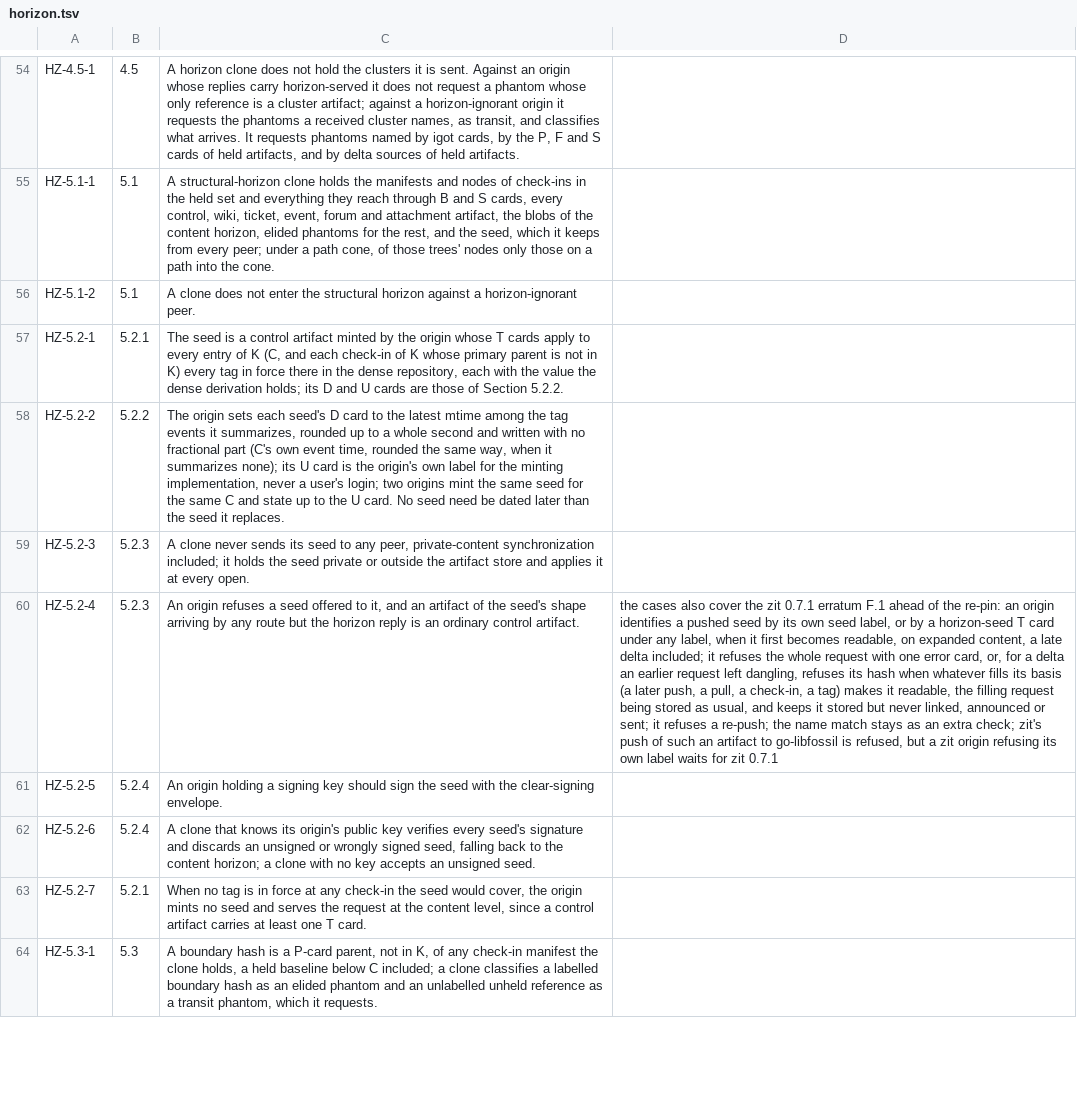
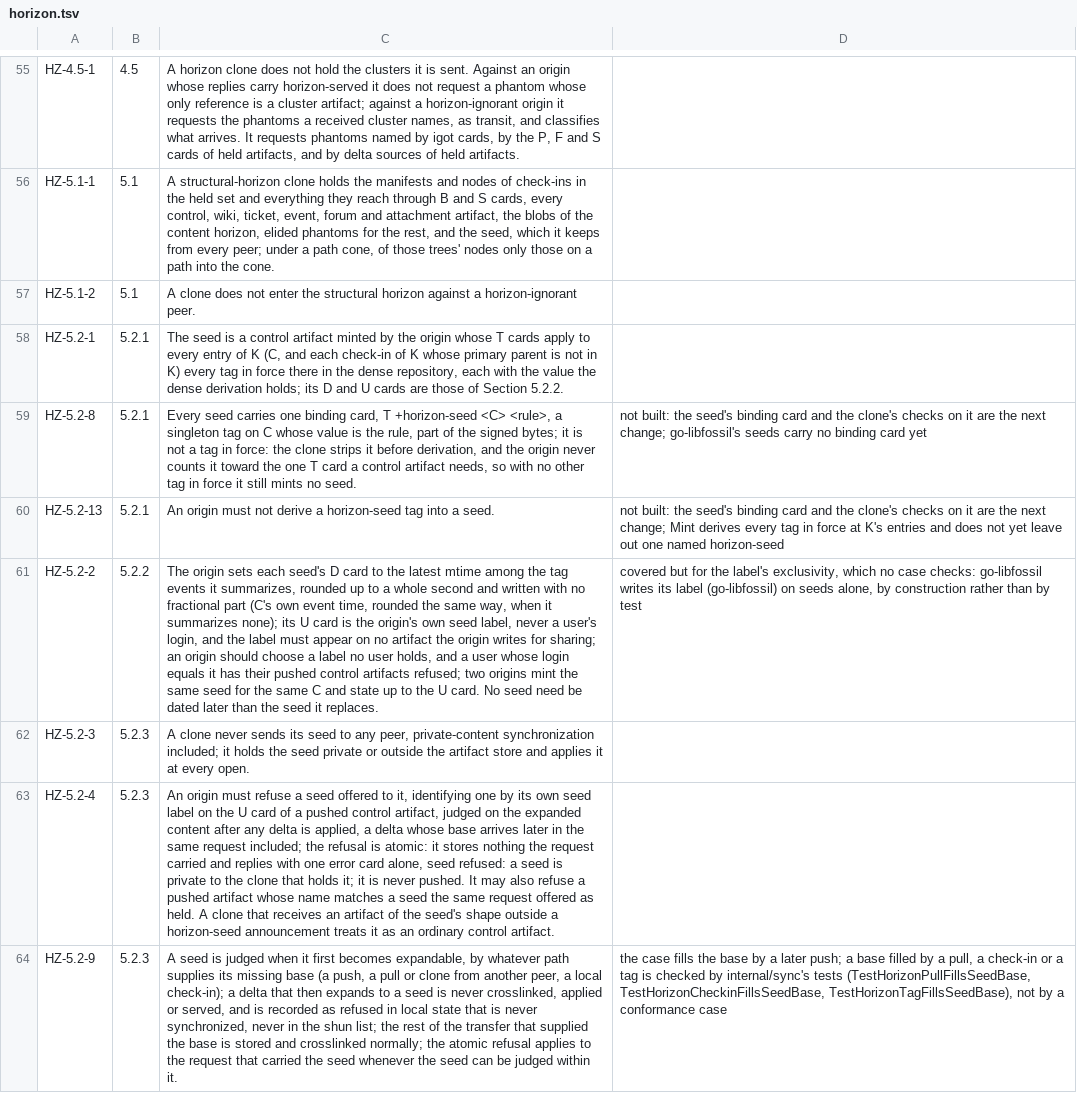
Before and after one commit to danmestas/go-libfossil, a TSV file: conformance/requirements/horizon.tsv, drawn as a sheet; only a part is shown, gaps mark what is left out; the shorter side is filled out with more unchanged rows; addresses are those after the commit; the diff covers the shown part only; the diff names each change by its address in the sheet, - before the commit and + after, or states it on an @@ line.

Commit message:
test(conformance): re-pin the horizon draft to the zit 0.7.1 text
Pin draft-fossil-horizon-00 at zit 236b7b4285 (artifact 130b85e386),
which adds named horizons (§6.2.7), the origin's own seed label and the
refusal of a pushed seed on expanded content (§5.2.2, §5.2.3, §5.7), and
the seed's horizon-seed binding card with the clone's checks on it.

Re-read horizon.tsv against the new text: the seed-label, push-check and
named-horizon rows follow its wording; the client rows of named horizons
move from §6.3 to §6.2.7 (HZ-6.2-19 to HZ-6.2-21); the store-local
judging of a late seed and the binding-card shape refusal get rows of
their own (HZ-5.2-9, HZ-5.2-10). The binding card, its no-derive rule,
the clone's binding and D-floor checks and the separate seed-signing
namespace (HZ-5.2-8, HZ-5.2-11 to HZ-5.2-13) are not built and show as
gaps.

```diff
--- a/conformance/requirements/horizon.tsv
+++ b/conformance/requirements/horizon.tsv
+row 59: HZ-5.2-8 | 5.2.1 | Every seed carries one binding card, T +horizon-seed <C> <rule>, a singleton tag on C whose value is the rule, part of the signed bytes; it is not a tag in force: the clone strips it before derivation, and the origin never counts it toward the one T card a control artifact needs, so with no other tag in force it still mints no seed. | not built: the seed's binding card and the clone's checks on it are the next change; go-libfossil's seeds carry no binding card yet
+row 60: HZ-5.2-13 | 5.2.1 | An origin must not derive a horizon-seed tag into a seed. | not built: the seed's binding card and the clone's checks on it are the next change; Mint derives every tag in force at K's entries and does not yet leave out one named horizon-seed
-C61: …origin's own label for the minting implementation, never a user's login; two origins…
+C61: …origin's own seed label, never a user's login, and the label must appear on no artifact the origin writes for sharing; an origin should choose a label no user holds, and a user whose login equals it has their pushed control artifacts refused; two origins…
-D61: (empty)
+D61: covered but for the label's exclusivity, which no case checks: go-libfossil writes its label (go-libfossil) on seeds alone, by construction rather than by test
-C63: An origin refuses a seed offered to it, and an artifact of the seed's shape arriving by any route but the horizon reply is an ordinary…
+C63: An origin must refuse a seed offered to it, identifying one by its own seed label on the U card of a pushed control artifact, judged on the expanded content after any delta is applied, a delta whose base arrives later in the same request included; the refusal is atomic: it stores nothing the request carried and replies with one error card alone, seed refused: a seed is private to the clone that holds it; it is never pushed. It may also refuse a pushed artifact whose name matches a seed the same request offered as held. A clone that receives an artifact of the seed's shape outside a horizon-seed announcement treats it as an ordinary…
-D63: the cases also cover the zit 0.7.1 erratum F.1 ahead of the re-pin: an origin identifies a pushed seed by its own seed label, or by a horizon-seed T card under any label, when it first becomes readable, on expanded content, a late delta included; it refuses the whole request with one error card, or, for a delta an earlier request left dangling, refuses its hash when whatever fills its basis (a later push, a pull, a check-in, a tag) makes it readable, the filling request being stored as usual, and keeps it stored but never linked, announced or sent; it refuses a re-push; the name match stays as an extra check; zit's push of such an artifact to go-libfossil is refused, but a zit origin refusing its own label waits for zit 0.7.1
+D63: (empty)
+row 64: HZ-5.2-9 | 5.2.3 | A seed is judged when it first becomes expandable, by whatever path supplies its missing base (a push, a pull or clone from another peer, a local check-in); a delta that then expands to a seed is never crosslinked, applied or served, and is recorded as refused in local state that is never synchronized, never in the shun list; the rest of the transfer that supplied the base is stored and crosslinked normally; the atomic refusal applies to the request that carried the seed whenever the seed can be judged within it. | the case fills the base by a later push; a base filled by a pull, a check-in or a tag is checked by internal/sync's tests (TestHorizonPullFillsSeedBase, TestHorizonCheckinFillsSeedBase, TestHorizonTagFillsSeedBase), not by a conformance case
```
Also changed, not shown: 8 added rows, 3 removed rows and 12 edited cells elsewhere in this file, 9 other files.
